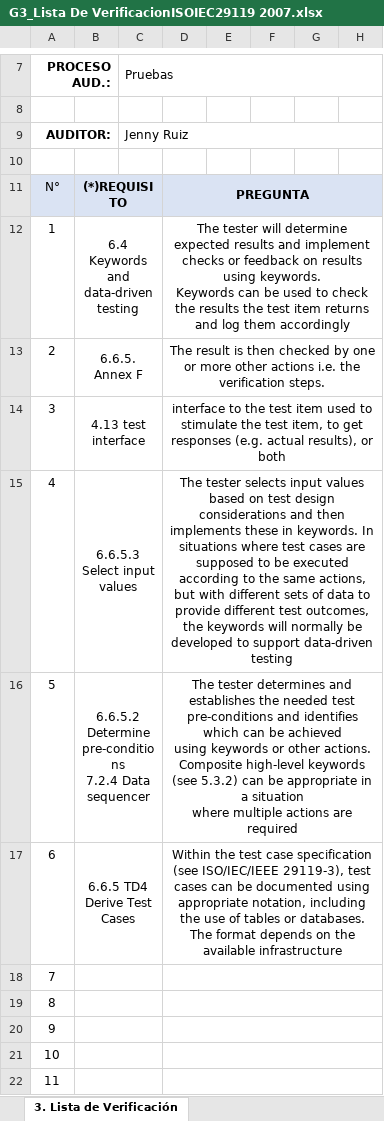
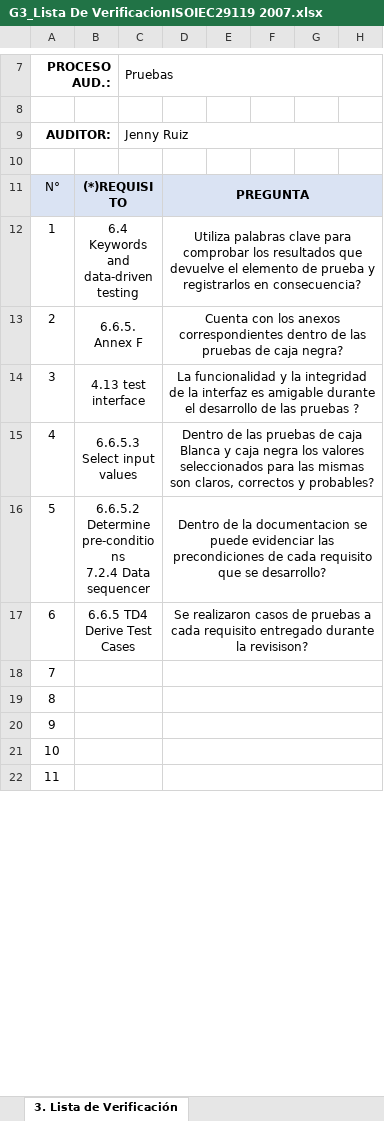
Before and after one commit to IsmaelNicolas/15390_G3_ACSW, an Excel workbook: DOCUMENTATION/G3_Lista De VerificacionISOIEC29119 2007.xlsx, sheet 3. Lista de Verificación, drawn as a sheet; only a part is shown, gaps mark what is left out; values as stored, in another font and other column widths than the file's, no borders; ↵ is a line break in a cell; the diff names each change by its address in the sheet, - before the commit and + after, or states it on an @@ line.

Commit message:
lista de verificacion v1.2

```diff
--- a/DOCUMENTATION/G3_Lista De VerificacionISOIEC29119 2007.xlsx (sheet 3. Lista de Verificación)
+++ b/DOCUMENTATION/G3_Lista De VerificacionISOIEC29119 2007.xlsx (sheet 3. Lista de Verificación)
-D12: The tester will determine expected results and implement checks or feedback on results using keywords. ↵ Keywords can be used to check the results the test item returns and log them accordingly
+D12: Utiliza palabras clave para comprobar los resultados que devuelve el elemento de prueba y registrarlos en consecuencia?
-D13: The result is then checked by one or more other actions i.e. the verification steps.
+D13: Cuenta con los anexos correspondientes dentro de las pruebas de caja negra?
-D14: interface to the test item used to stimulate the test item, to get responses (e.g. actual results), or both
+D14: La funcionalidad y la integridad de la interfaz es amigable durante el desarrollo de las pruebas ?
-D15: The tester selects input values based on test design considerations and then implements these in keywords. In situations where test cases are supposed to be executed according to the same actions, but with different sets of data to provide different test outcomes, the keywords will normally be developed to support data-driven ↵ testing
+D15: Dentro de las pruebas de caja Blanca y caja negra los valores seleccionados para las mismas son claros, correctos y probables?
-D16: The tester determines and establishes the needed test pre-conditions and identifies which can be achieved ↵ using keywords or other actions. Composite high-level keywords (see 5.3.2) can be appropriate in a situation ↵ where multiple actions are required
+D16: Dentro de la documentacion se puede evidenciar las precondiciones de cada requisito que se desarrollo?
-D17: Within the test case specification (see ISO/IEC/IEEE 29119-3), test cases can be documented using appropriate notation, including the use of tables or databases. The format depends on the available infrastructure
+D17: Se realizaron casos de pruebas a cada requisito entregado durante la revisison?
```
Also changed, not shown: 1 other file.
